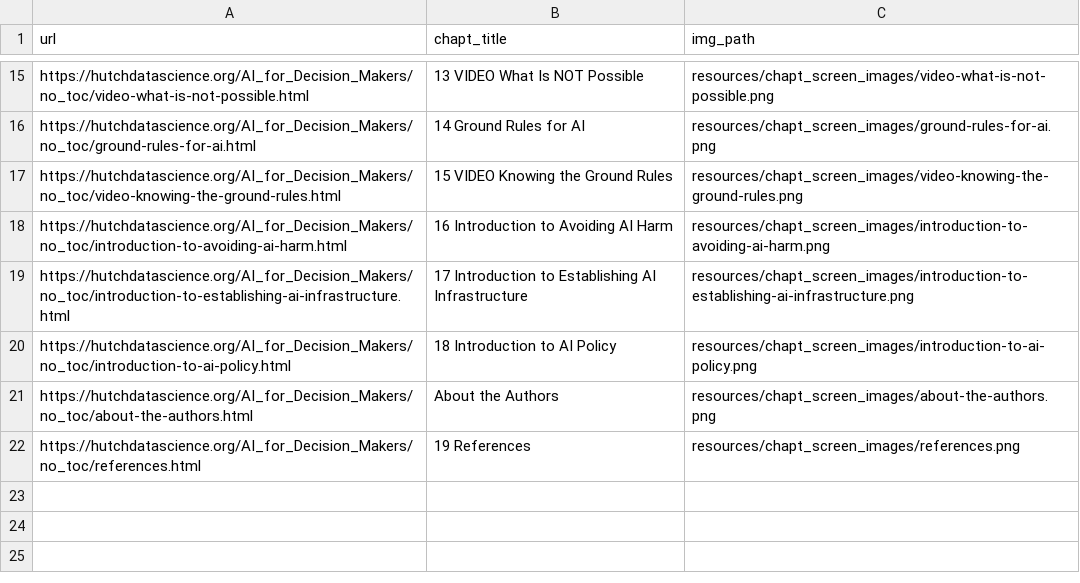
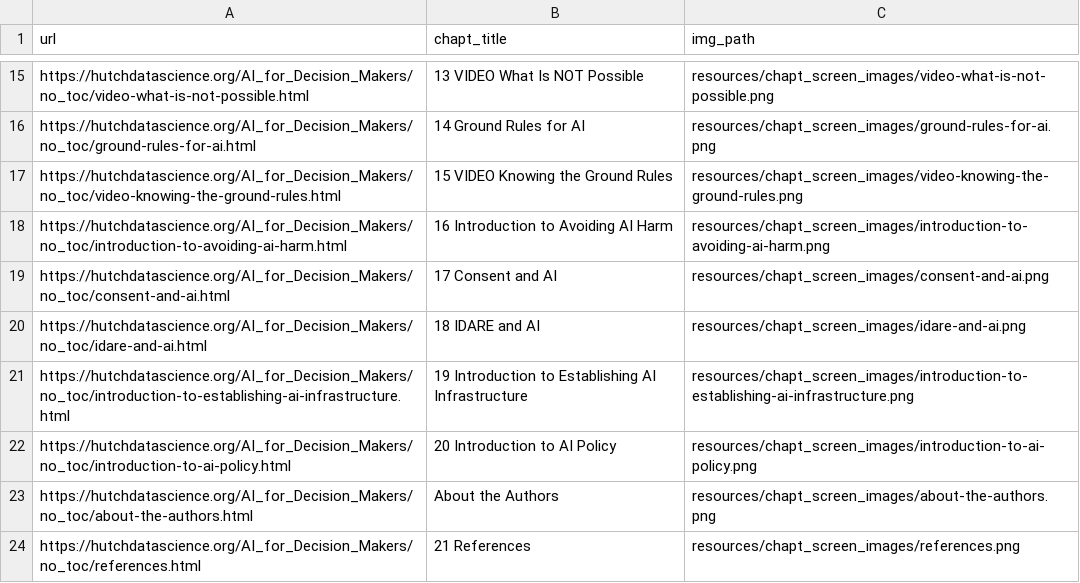
Before and after one commit to fhdsl/AI_for_Decision_Makers, a TSV file: resources/chapt_screen_images/chapter_urls.tsv, drawn as a sheet; only a part is shown, gaps mark what is left out.

```diff
--- a/resources/chapt_screen_images/chapter_urls.tsv
+++ b/resources/chapt_screen_images/chapter_urls.tsv
@@ -18,5 +18,7 @@ https://hutchdatascience.org/AI_for_Decision_Makers/no_toc/video-knowing-the-gro
 https://hutchdatascience.org/AI_for_Decision_Makers/no_toc/introduction-to-avoiding-ai-harm.html	16 Introduction to Avoiding AI Harm	resources/chapt_screen_images/introduction-to-avoiding-ai-harm.png
-https://hutchdatascience.org/AI_for_Decision_Makers/no_toc/introduction-to-establishing-ai-infrastructure.html	17 Introduction to Establishing AI Infrastructure	resources/chapt_screen_images/introduction-to-establishing-ai-infrastructure.png
-https://hutchdatascience.org/AI_for_Decision_Makers/no_toc/introduction-to-ai-policy.html	18 Introduction to AI Policy	resources/chapt_screen_images/introduction-to-ai-policy.png
+https://hutchdatascience.org/AI_for_Decision_Makers/no_toc/consent-and-ai.html	17 Consent and AI	resources/chapt_screen_images/consent-and-ai.png
+https://hutchdatascience.org/AI_for_Decision_Makers/no_toc/idare-and-ai.html	18 IDARE and AI	resources/chapt_screen_images/idare-and-ai.png
+https://hutchdatascience.org/AI_for_Decision_Makers/no_toc/introduction-to-establishing-ai-infrastructure.html	19 Introduction to Establishing AI Infrastructure	resources/chapt_screen_images/introduction-to-establishing-ai-infrastructure.png
+https://hutchdatascience.org/AI_for_Decision_Makers/no_toc/introduction-to-ai-policy.html	20 Introduction to AI Policy	resources/chapt_screen_images/introduction-to-ai-policy.png
 https://hutchdatascience.org/AI_for_Decision_Makers/no_toc/about-the-authors.html	About the Authors	resources/chapt_screen_images/about-the-authors.png
-https://hutchdatascience.org/AI_for_Decision_Makers/no_toc/references.html	19 References	resources/chapt_screen_images/references.png
+https://hutchdatascience.org/AI_for_Decision_Makers/no_toc/references.html	21 References	resources/chapt_screen_images/references.png
```
Also changed, not shown: 49 other files.
